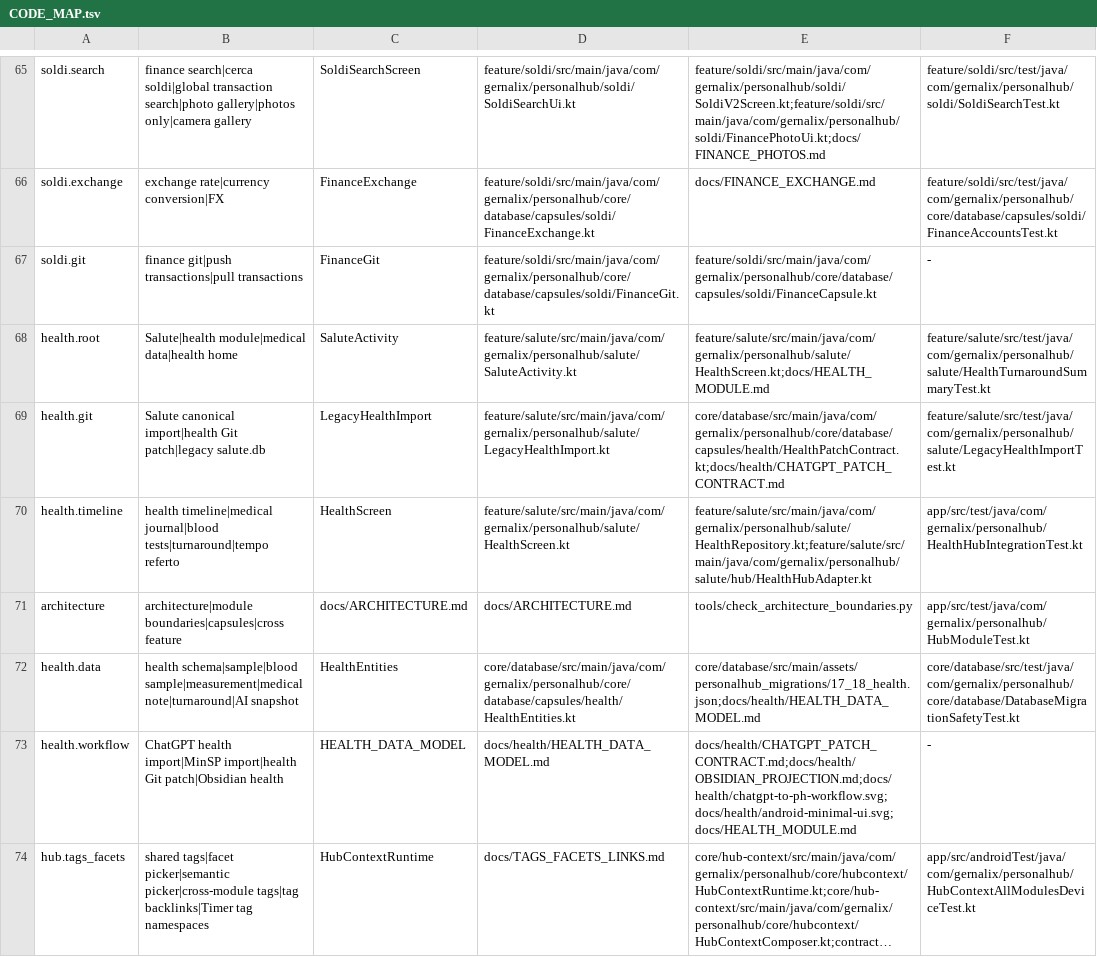
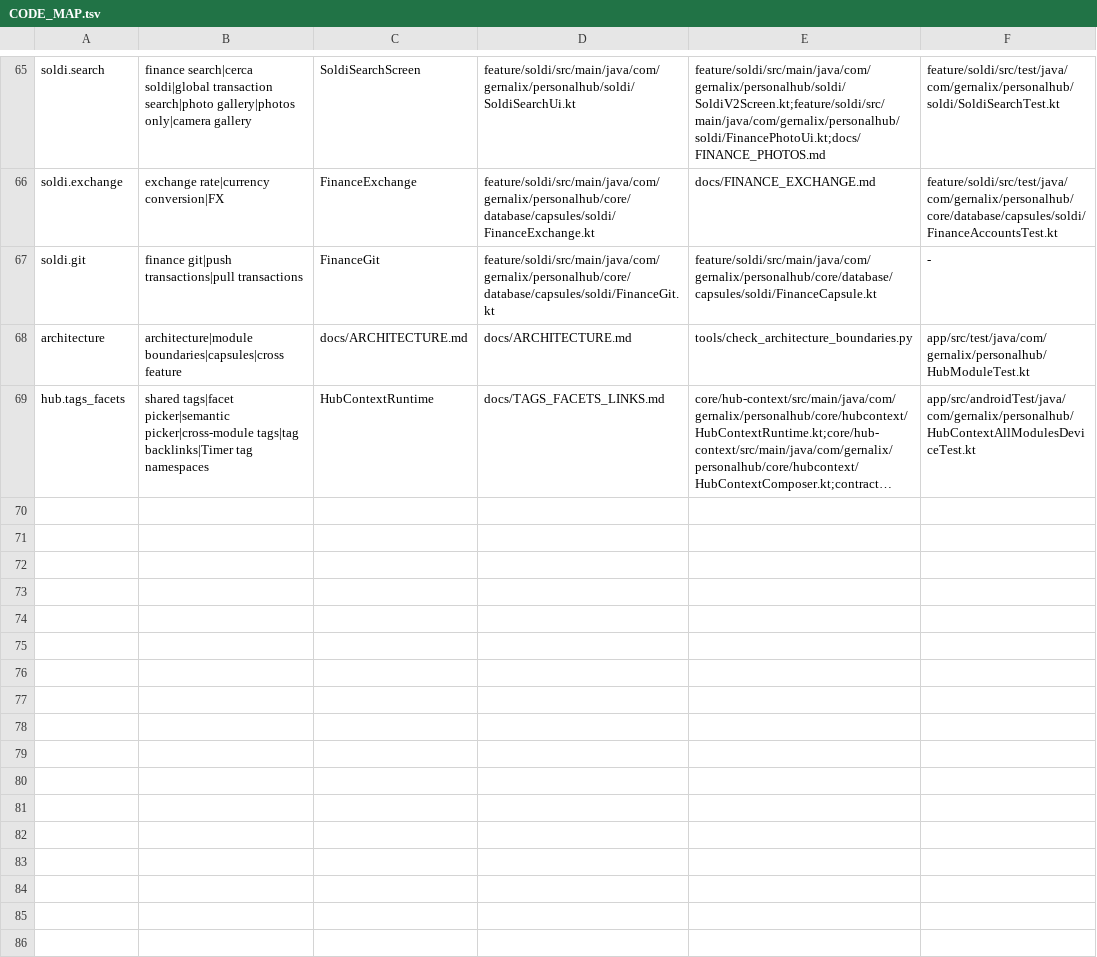
Before and after one commit to gernalix/PersonalHub, a TSV file: .codex/CODE_MAP.tsv, drawn as a sheet; only a part is shown, gaps mark what is left out; long unchanged cells end in …; the diff names each change by its address in the sheet, - before the commit and + after, or states it on an @@ line.

Commit message:
Remove Salute and database migration code from PersonalHub

```diff
--- a/.codex/CODE_MAP.tsv
+++ b/.codex/CODE_MAP.tsv
-row 68: health.root | Salute|health module|medical data|health home | SaluteActivity | feature/salute/src/main/java/com/gernalix/personalhub/salute/SaluteActivity.kt | feature/salute/src/main/java/com/gernalix/personalhub/salute/HealthScreen.kt;docs/HEALTH_MODULE.md | feature/salute/src/test/java/com/gernalix/personalhub/salute/HealthTurnaroundSummaryTest.kt
-row 69: health.git | Salute canonical import|health Git patch|legacy salute.db | LegacyHealthImport | feature/salute/src/main/java/com/gernalix/personalhub/salute/LegacyHealthImport.kt | core/database/src/main/java/com/gernalix/personalhub/core/database/capsules/health/HealthPatchContract.kt;docs/health/CHATGPT_PATCH_CONTRACT.md | feature/salute/src/test/java/com/gernalix/personalhub/salute/LegacyHealthImportTest.kt
-row 70: health.timeline | health timeline|medical journal|blood tests|turnaround|tempo referto | HealthScreen | feature/salute/src/main/java/com/gernalix/personalhub/salute/HealthScreen.kt | feature/salute/src/main/java/com/gernalix/personalhub/salute/HealthRepository.kt;feature/salute/src/main/java/com/gernalix/personalhub/salute/hub/HealthHubAdapter.kt | app/src/test/java/com/gernalix/personalhub/HealthHubIntegrationTest.kt
-row 72: health.data | health schema|sample|blood sample|measurement|medical note|turnaround|AI snapshot | HealthEntities | core/database/src/main/java/com/gernalix/personalhub/core/database/capsules/health/HealthEntities.kt | core/database/src/main/assets/personalhub_migrations/17_18_health.json;docs/health/HEALTH_DATA_MODEL.md | core/database/src/test/java/com/gernalix/personalhub/core/database/DatabaseMigrationSafetyTest.kt
-row 73: health.workflow | ChatGPT health import|MinSP import|health Git patch|Obsidian health | HEALTH_DATA_MODEL | docs/health/HEALTH_DATA_MODEL.md | docs/health/CHATGPT_PATCH_CONTRACT.md;docs/health/OBSIDIAN_PROJECTION.md;docs/health/chatgpt-to-ph-workflow.svg;docs/health/android-minimal-ui.svg;docs/HEALTH_MODULE.md | -
```
Also changed, not shown: 57 other files.
